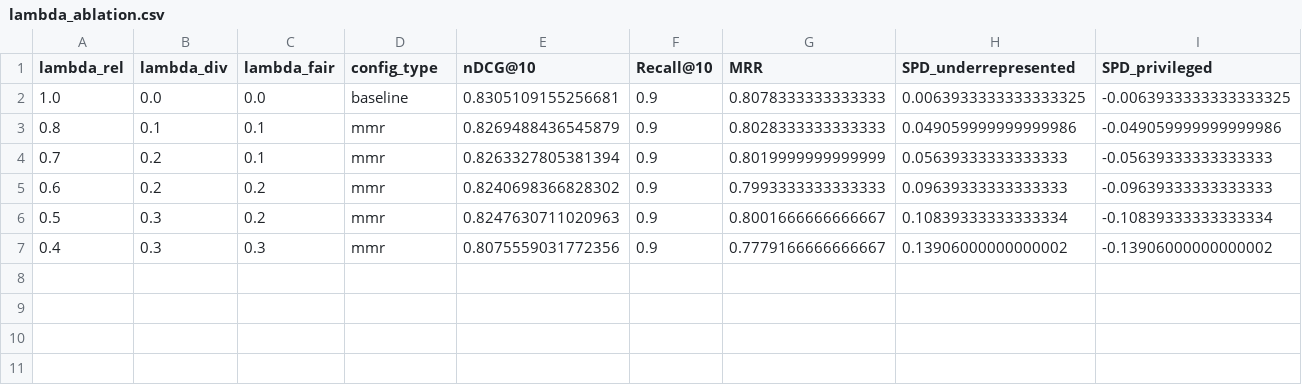
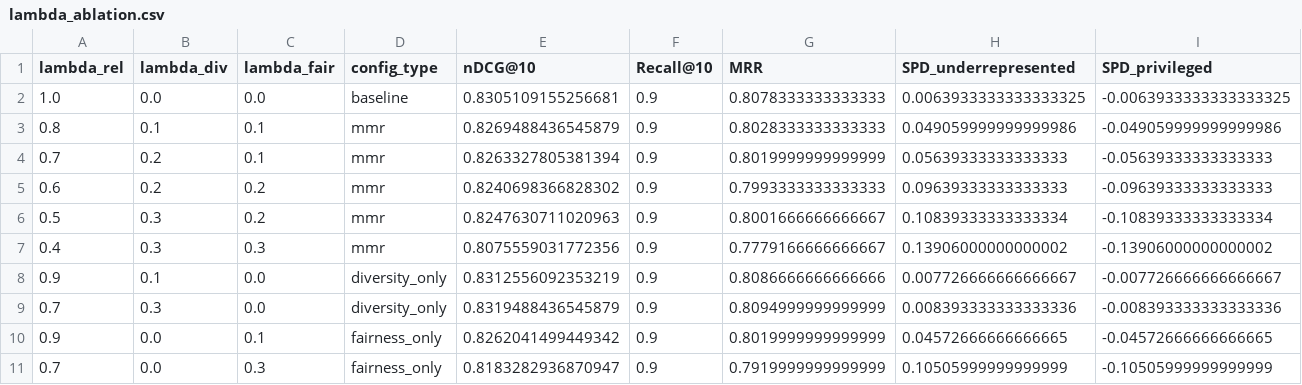
Before and after one commit to Darjeel1ng/neu-cs6200-team3-fairsearch-arxiv, a CSV file: data/update2_output/lambda_ablation.csv, drawn as a sheet; only a part is shown; rows hold the shown columns only; the diff names each change by its address in the sheet, - before the commit and + after, or states it on an @@ line.

```diff
--- a/data/update2_output/lambda_ablation.csv
+++ b/data/update2_output/lambda_ablation.csv
+row 8: 0.9 | 0.1 | 0.0 | diversity_only | 0.8312556092353219 | 0.9 | 0.8086666666666666 | 0.007726666666666667 | -0.007726666666666667
+row 9: 0.7 | 0.3 | 0.0 | diversity_only | 0.8319488436545879 | 0.9 | 0.8094999999999999 | 0.008393333333333336 | -0.008393333333333336
+row 10: 0.9 | 0.0 | 0.1 | fairness_only | 0.8262041499449342 | 0.9 | 0.8019999999999999 | 0.04572666666666665 | -0.04572666666666665
+row 11: 0.7 | 0.0 | 0.3 | fairness_only | 0.8183282936870947 | 0.9 | 0.7919999999999999 | 0.10505999999999999 | -0.10505999999999999
```
Also changed, not shown: 11 other files.
